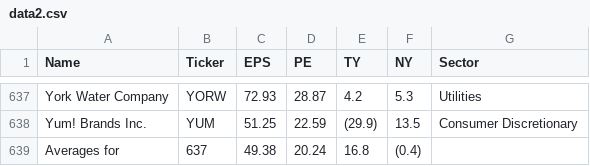
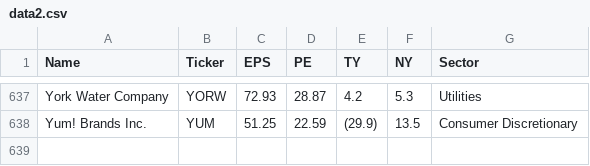
Before and after one commit to DerrickGold/Dividends-2-Year-Trend, a CSV file: data2.csv, drawn as a sheet; only a part is shown, gaps mark what is left out; the diff names each change by its address in the sheet, - before the commit and + after, or states it on an @@ line.

Commit message:
Remove average line at end of file, throws off stats

```diff
--- a/data2.csv
+++ b/data2.csv
-row 639: Averages for | 637 | 49.38 | 20.24 | 16.8 | (0.4)
```
